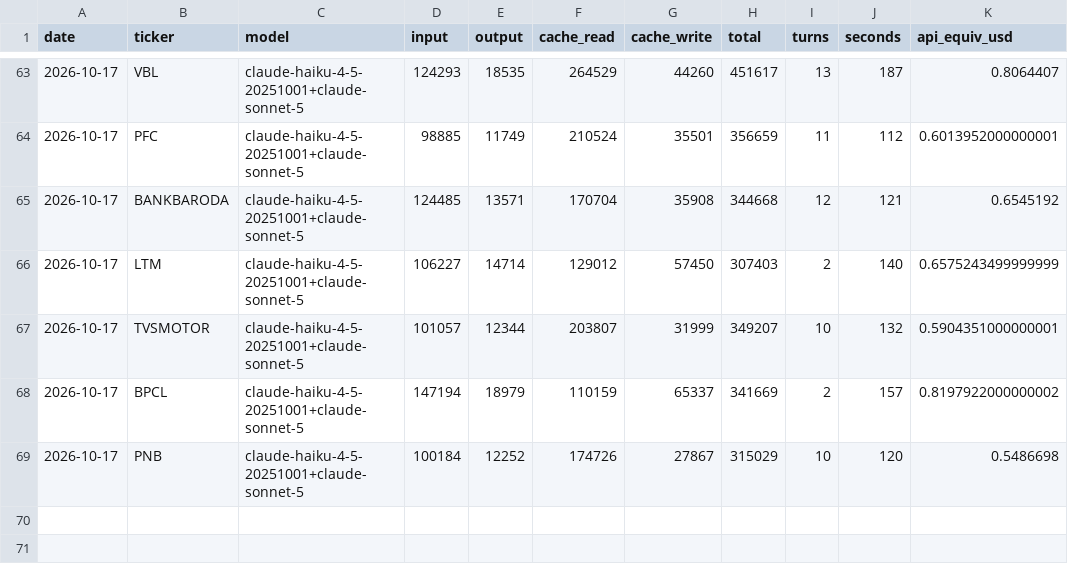
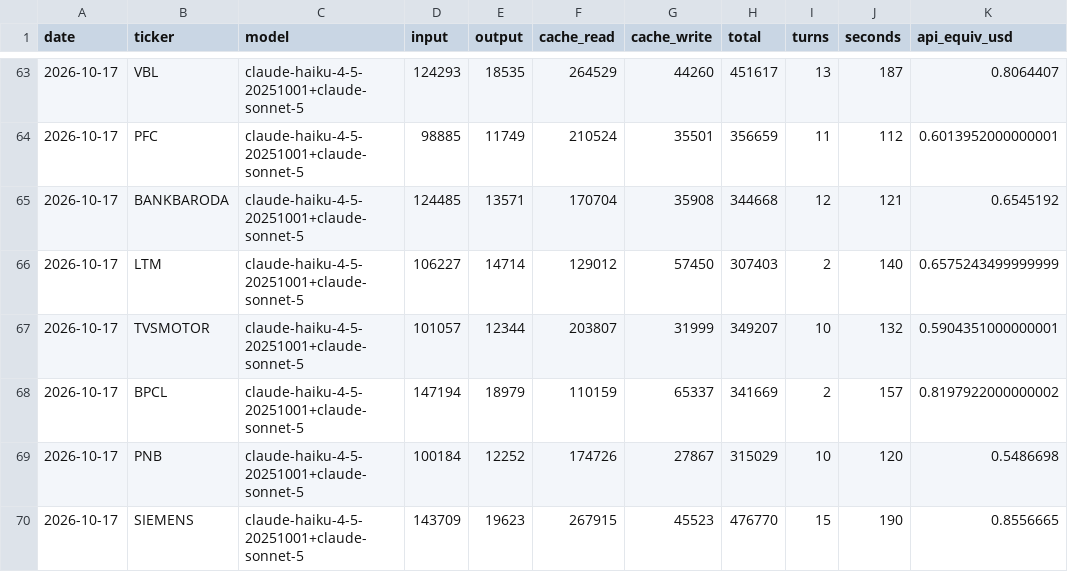
Before and after one commit to luckytechy/tickertales-stock-reports, a CSV file: logs/usage.csv, drawn as a sheet; only a part is shown, gaps mark what is left out; the diff names each change by its address in the sheet, - before the commit and + after, or states it on an @@ line.

```diff
--- a/logs/usage.csv
+++ b/logs/usage.csv
+row 70: 2026-10-17 | SIEMENS | claude-haiku-4-5-20251001+claude-sonnet-5 | 143709 | 19623 | 267915 | 45523 | 476770 | 15 | 190 | 0.8556665
```
Also changed, not shown: 2 other files.
